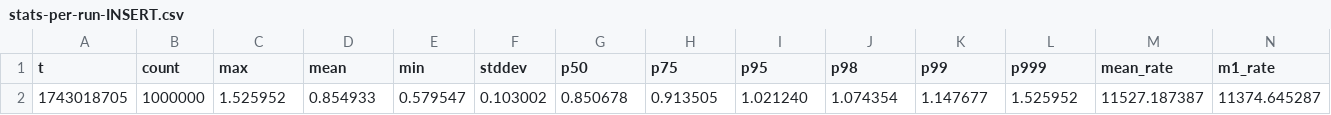
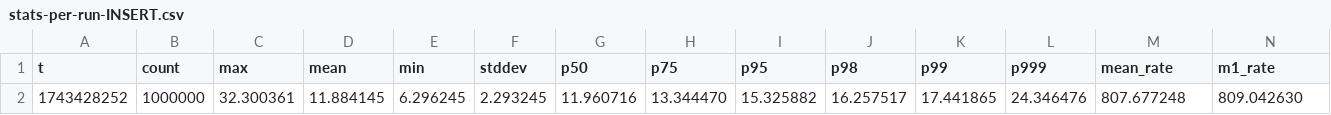
Before and after one commit to antoniomralmeida/sbbd2025, a CSV file: stats-per-run-INSERT.csv, drawn as a sheet; only a part is shown; removed rows and columns are numbered as before the commit, all else as after; rows hold the shown columns only; the diff names each change by its address in the sheet, - before the commit and + after, or states it on an @@ line.

```diff
--- a/stats-per-run-INSERT.csv
+++ b/stats-per-run-INSERT.csv
-row 2: 1743018705 | 1000000 | 1.525952 | 0.854933 | 0.579547 | 0.103002 | 0.850678 | 0.913505 | 1.021240 | 1.074354 | 1.147677 | 1.525952 | 11527.187387 | 11374.645287
+row 2: 1743428252 | 1000000 | 32.300361 | 11.884145 | 6.296245 | 2.293245 | 11.960716 | 13.344470 | 15.325882 | 16.257517 | 17.441865 | 24.346476 | 807.677248 | 809.042630
```
Also changed, not shown: stats-per-run-UPDATE_ONE.csv, 9 other files.
